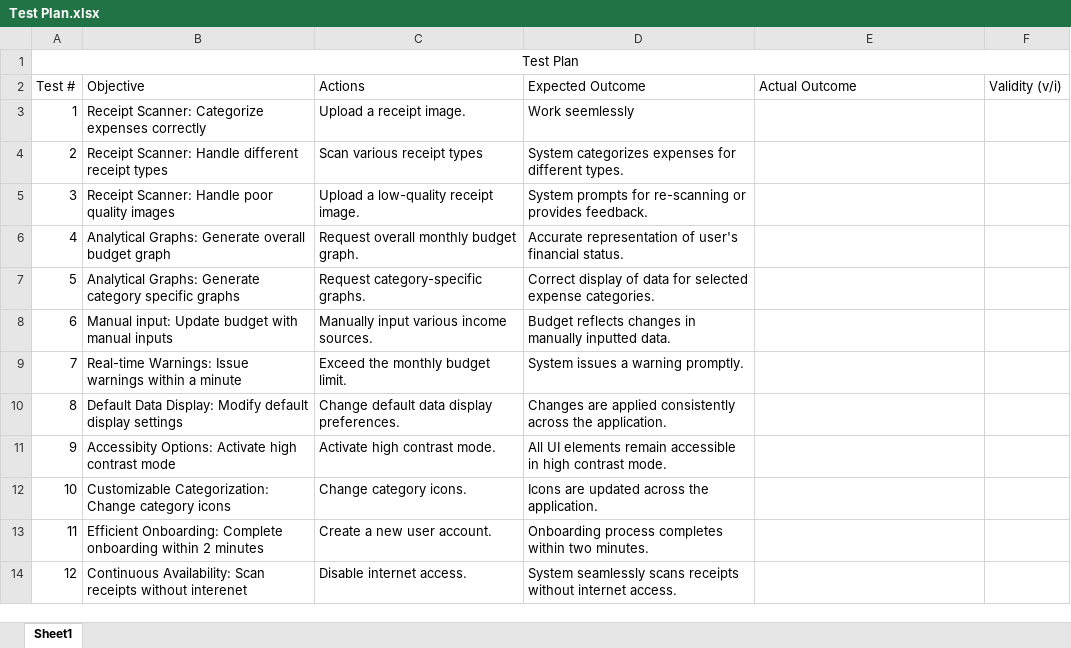
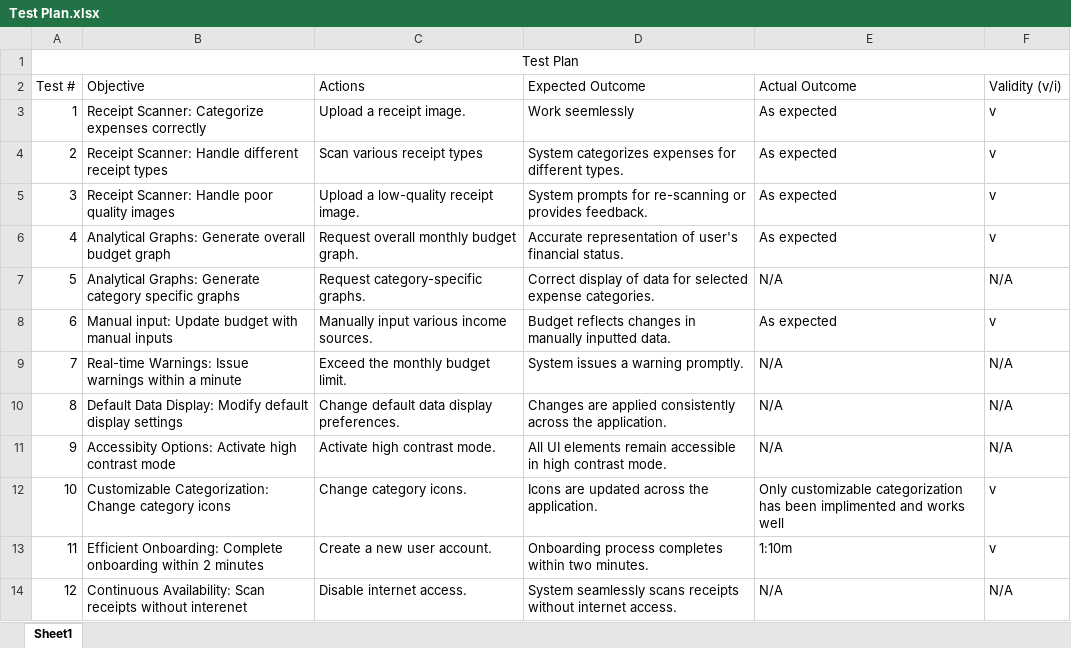
Before and after one commit to UoP-Team3D/ExpensEase, an Excel workbook: documentation/test plans/Test Plan.xlsx, sheet Sheet1, drawn as a sheet; values as stored, in another font and other column widths than the file's, no borders; table styles not drawn; the diff names each change by its address in the sheet, - before the commit and + after, or states it on an @@ line.

Commit message:
Updated Testplane
Completed

```diff
--- a/documentation/test plans/Test Plan.xlsx (sheet Sheet1)
+++ b/documentation/test plans/Test Plan.xlsx (sheet Sheet1)
-E3:E6 (Actual Outcome): (empty)
+E3:E6 (Actual Outcome): As expected
-F3:F6 (Validity (v/i)): (empty)
+F3:F6 (Validity (v/i)): v
-E7 (Actual Outcome): (empty)
+E7 (Actual Outcome): N/A
-F7 (Validity (v/i)): (empty)
+F7 (Validity (v/i)): N/A
-E8 (Actual Outcome): (empty)
+E8 (Actual Outcome): As expected
-F8 (Validity (v/i)): (empty)
+F8 (Validity (v/i)): v
-E9:E11 (Actual Outcome): (empty)
+E9:E11 (Actual Outcome): N/A
-F9:F11 (Validity (v/i)): (empty)
+F9:F11 (Validity (v/i)): N/A
-E12 (Actual Outcome): (empty)
+E12 (Actual Outcome): Only customizable categorization has been implimented and works well
-F12:F13 (Validity (v/i)): (empty)
+F12:F13 (Validity (v/i)): v
-E13 (Actual Outcome): (empty)
+E13 (Actual Outcome): 1:10m
-E14 (Actual Outcome): (empty)
+E14 (Actual Outcome): N/A
-F14 (Validity (v/i)): (empty)
+F14 (Validity (v/i)): N/A
```
